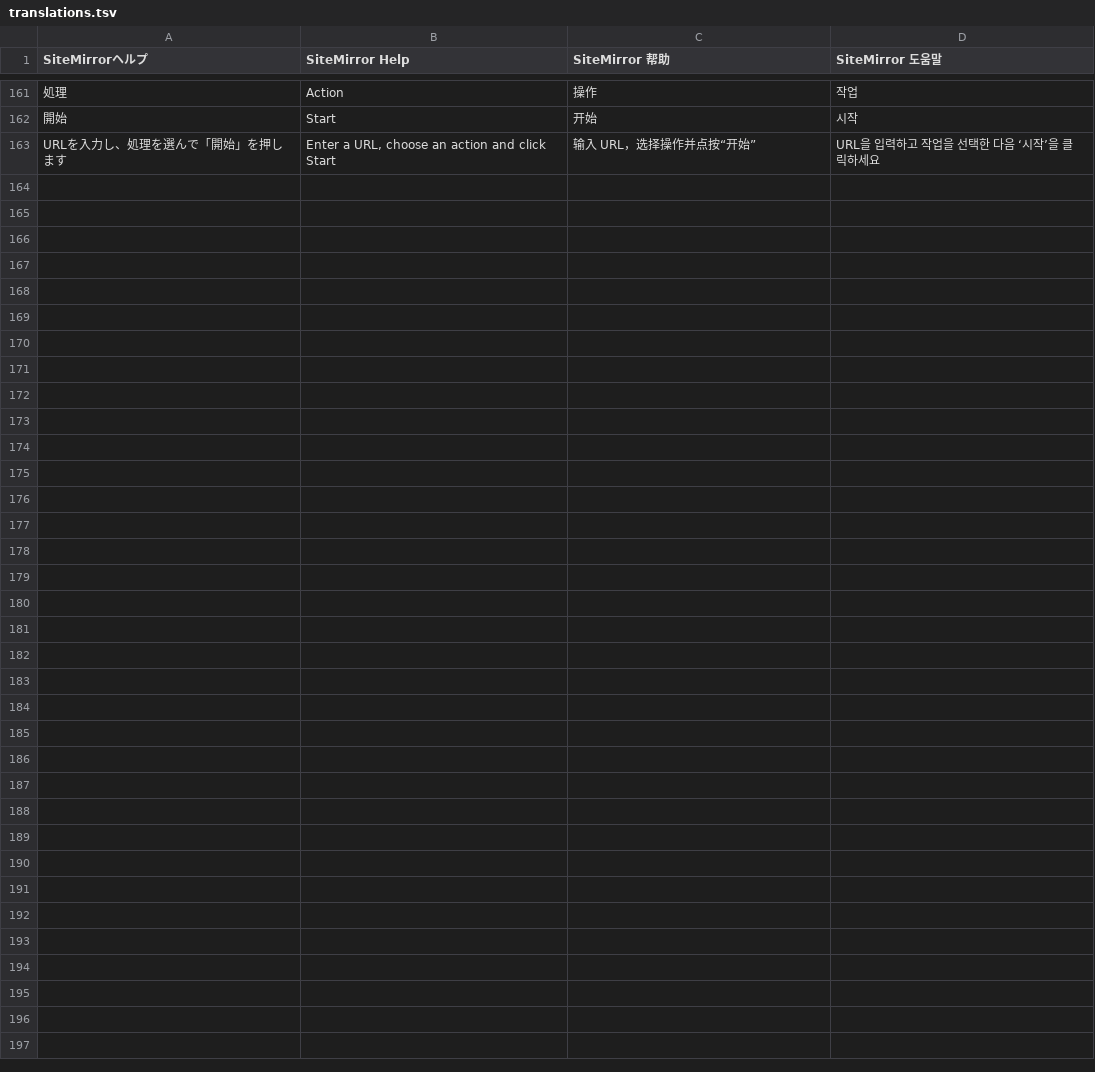
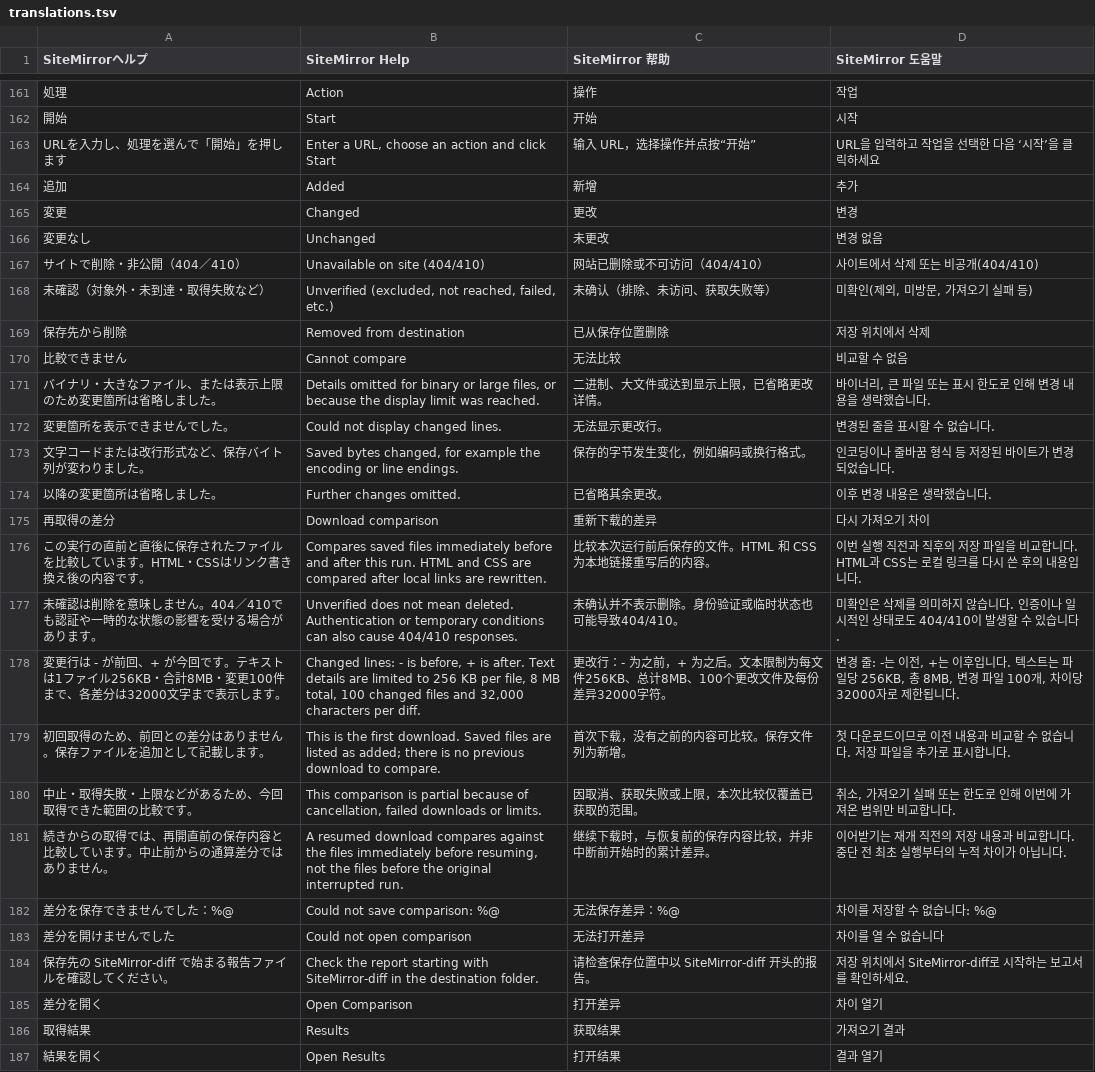
Before and after one commit to swwwitch/macos-apps, a TSV file: SiteMirror/Tools/translations.tsv, drawn as a sheet; only a part is shown, gaps mark what is left out; the diff names each change by its address in the sheet, - before the commit and + after, or states it on an @@ line.

Commit message:
SiteMirror 1.5.2: add download comparisons and refine main window

```diff
--- a/SiteMirror/Tools/translations.tsv
+++ b/SiteMirror/Tools/translations.tsv
+row 164: 追加 | Added | 新增 | 추가
+row 165: 変更 | Changed | 更改 | 변경
+row 166: 変更なし | Unchanged | 未更改 | 변경 없음
+row 167: サイトで削除・非公開（404／410） | Unavailable on site (404/410) | 网站已删除或不可访问（404/410） | 사이트에서 삭제 또는 비공개(404/410)
+row 168: 未確認（対象外・未到達・取得失敗など） | Unverified (excluded, not reached, failed, etc.) | 未确认（排除、未访问、获取失败等） | 미확인(제외, 미방문, 가져오기 실패 등)
+row 169: 保存先から削除 | Removed from destination | 已从保存位置删除 | 저장 위치에서 삭제
+row 170: 比較できません | Cannot compare | 无法比较 | 비교할 수 없음
+row 171: バイナリ・大きなファイル、または表示上限のため変更箇所は省略しました。 | Details omitted for binary or large files, or because the display limit was reached. | 二进制、大文件或达到显示上限，已省略更改详情。 | 바이너리, 큰 파일 또는 표시 한도로 인해 변경 내용을 생략했습니다.
+row 172: 変更箇所を表示できませんでした。 | Could not display changed lines. | 无法显示更改行。 | 변경된 줄을 표시할 수 없습니다.
+row 173: 文字コードまたは改行形式など、保存バイト列が変わりました。 | Saved bytes changed, for example the encoding or line endings. | 保存的字节发生变化，例如编码或换行格式。 | 인코딩이나 줄바꿈 형식 등 저장된 바이트가 변경되었습니다.
+row 174: 以降の変更箇所は省略しました。 | Further changes omitted. | 已省略其余更改。 | 이후 변경 내용은 생략했습니다.
+row 175: 再取得の差分 | Download comparison | 重新下载的差异 | 다시 가져오기 차이
+row 176: この実行の直前と直後に保存されたファイルを比較しています。HTML・CSSはリンク書き換え後の内容です。 | Compares saved files immediately before and after this run. HTML and CSS are compared after local links are rewritten. | 比较本次运行前后保存的文件。HTML 和 CSS 为本地链接重写后的内容。 | 이번 실행 직전과 직후의 저장 파일을 비교합니다. HTML과 CSS는 로컬 링크를 다시 쓴 후의 내용입니다.
+row 177: 未確認は削除を意味しません。404／410でも認証や一時的な状態の影響を受ける場合があります。 | Unverified does not mean deleted. Authentication or temporary conditions can also cause 404/410 responses. | 未确认并不表示删除。身份验证或临时状态也可能导致404/410。 | 미확인은 삭제를 의미하지 않습니다. 인증이나 일시적인 상태로도 404/410이 발생할 수 있습니다.
+row 178: 変更行は - が前回、+ が今回です。テキストは1ファイル256KB・合計8MB・変更100件まで、各差分は32000文字まで表示します。 | Changed lines: - is before, + is after. Text details are limited to 256 KB per file, 8 MB total, 100 changed files and 32,000 characters per diff. | 更改行：- 为之前，+ 为之后。文本限制为每文件256KB、总计8MB、100个更改文件及每份差异32000字符。 | 변경 줄: -는 이전, +는 이후입니다. 텍스트는 파일당 256KB, 총 8MB, 변경 파일 100개, 차이당 32000자로 제한됩니다.
+row 179: 初回取得のため、前回との差分はありません。保存ファイルを追加として記載します。 | This is the first download. Saved files are listed as added; there is no previous download to compare. | 首次下载，没有之前的内容可比较。保存文件列为新增。 | 첫 다운로드이므로 이전 내용과 비교할 수 없습니다. 저장 파일을 추가로 표시합니다.
+row 180: 中止・取得失敗・上限などがあるため、今回取得できた範囲の比較です。 | This comparison is partial because of cancellation, failed downloads or limits. | 因取消、获取失败或上限，本次比较仅覆盖已获取的范围。 | 취소, 가져오기 실패 또는 한도로 인해 이번에 가져온 범위만 비교합니다.
+row 181: 続きからの取得では、再開直前の保存内容と比較しています。中止前からの通算差分ではありません。 | A resumed download compares against the files immediately before resuming, not the files before the original interrupted run. | 继续下载时，与恢复前的保存内容比较，并非中断前开始时的累计差异。 | 이어받기는 재개 직전의 저장 내용과 비교합니다. 중단 전 최초 실행부터의 누적 차이가 아닙니다.
+row 182: 差分を保存できませんでした：%@ | Could not save comparison: %@ | 无法保存差异：%@ | 차이를 저장할 수 없습니다: %@
+row 183: 差分を開けませんでした | Could not open comparison | 无法打开差异 | 차이를 열 수 없습니다
+row 184: 保存先の SiteMirror-diff で始まる報告ファイルを確認してください。 | Check the report starting with SiteMirror-diff in the destination folder. | 请检查保存位置中以 SiteMirror-diff 开头的报告。 | 저장 위치에서 SiteMirror-diff로 시작하는 보고서를 확인하세요.
+row 185: 差分を開く | Open Comparison | 打开差异 | 차이 열기
+row 186: 取得結果 | Results | 获取结果 | 가져오기 결과
+row 187: 結果を開く | Open Results | 打开结果 | 결과 열기
```
Also changed, not shown: 19 other files.
